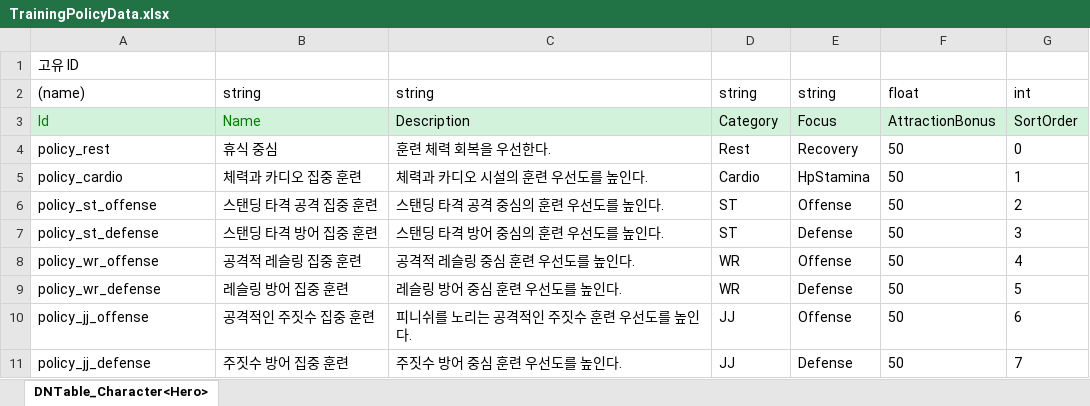
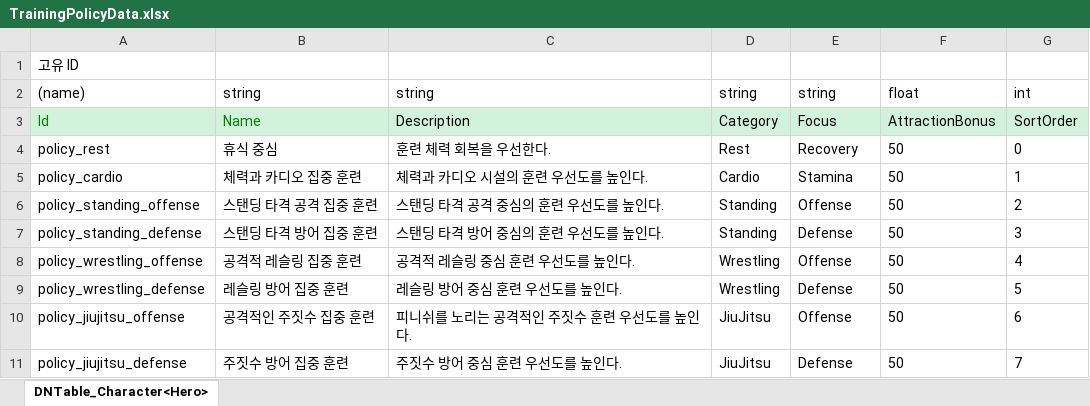
Before and after one commit to chocopiehunter/Boxing_or_Idle, an Excel workbook: JsonConverter/ExcelFiles/TrainingPolicyData.xlsx, sheet DNTable_Character<Hero>, drawn as a sheet; values as stored, in another font and other column widths than the file's, no borders; the diff names each change by its address in the sheet, - before the commit and + after, or states it on an @@ line.

```diff
--- a/JsonConverter/ExcelFiles/TrainingPolicyData.xlsx (sheet DNTable_Character<Hero>)
+++ b/JsonConverter/ExcelFiles/TrainingPolicyData.xlsx (sheet DNTable_Character<Hero>)
-E5: HpStamina
+E5: Stamina
-A6: policy_st_offense
+A6: policy_standing_offense
-D6:D7: ST
+D6:D7: Standing
-A7: policy_st_defense
+A7: policy_standing_defense
-A8: policy_wr_offense
+A8: policy_wrestling_offense
-D8:D9: WR
+D8:D9: Wrestling
-A9: policy_wr_defense
+A9: policy_wrestling_defense
-A10: policy_jj_offense
+A10: policy_jiujitsu_offense
-D10:D11: JJ
+D10:D11: JiuJitsu
-A11: policy_jj_defense
+A11: policy_jiujitsu_defense
```
Also changed, not shown: 1 other file.
